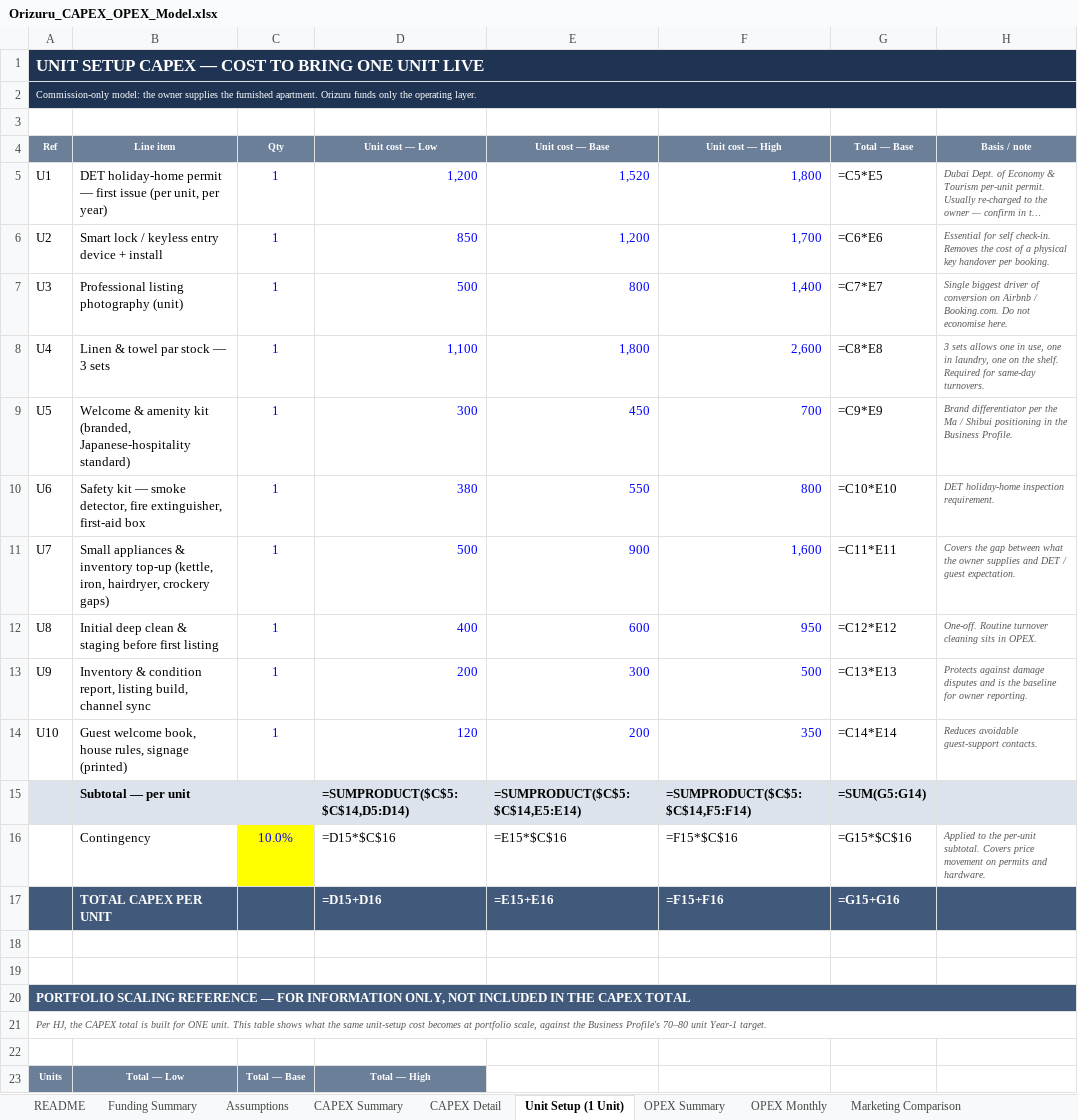
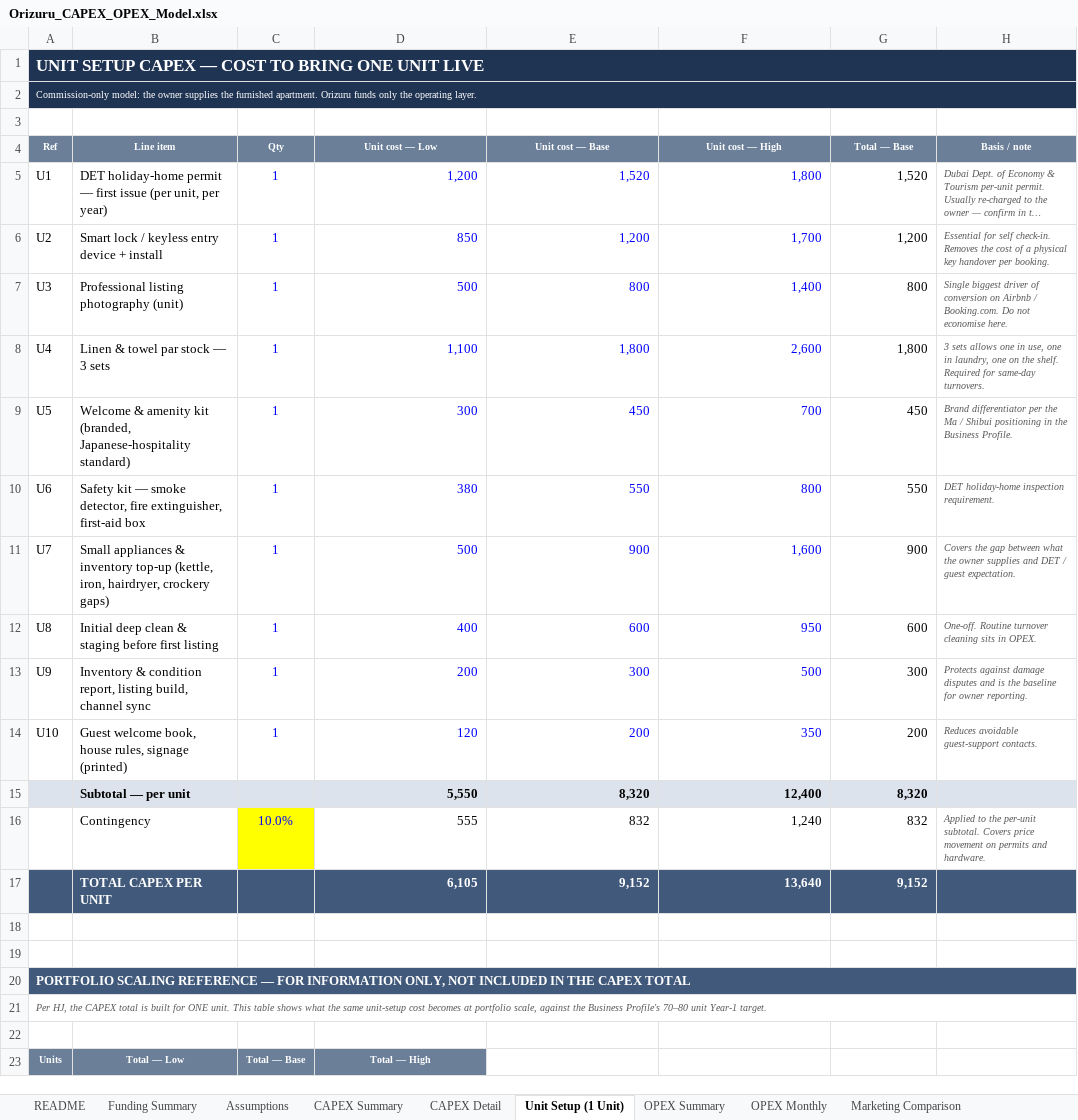
Before and after one commit to HJ-ai-Hub/scaling-couscous, an Excel workbook: orizuru/Orizuru_CAPEX_OPEX_Model.xlsx, sheet Unit Setup (1 Unit), drawn as a sheet; only a part is shown; long unchanged cells end in …; values as stored, in another font and other column widths than the file's, no borders; formulas without a stored value are shown as written; removed rows and columns are numbered as before the commit, all else as after; the diff covers the shown part only; the diff names each change by its address in the sheet, - before the commit and + after, or states it on an @@ line.

```diff
--- a/orizuru/Orizuru_CAPEX_OPEX_Model.xlsx (sheet Unit Setup (1 Unit))
+++ b/orizuru/Orizuru_CAPEX_OPEX_Model.xlsx (sheet Unit Setup (1 Unit))
-G5 (Total — Base): =C5*E5
+G5 (Total — Base): 1,520
-G6 (Total — Base): =C6*E6
+G6 (Total — Base): 1,200
-G7 (Total — Base): =C7*E7
+G7 (Total — Base): 800
-G8 (Total — Base): =C8*E8
+G8 (Total — Base): 1,800
-G9 (Total — Base): =C9*E9
+G9 (Total — Base): 450
-G10 (Total — Base): =C10*E10
+G10 (Total — Base): 550
-G11 (Total — Base): =C11*E11
+G11 (Total — Base): 900
-G12 (Total — Base): =C12*E12
+G12 (Total — Base): 600
-G13 (Total — Base): =C13*E13
+G13 (Total — Base): 300
-G14 (Total — Base): =C14*E14
+G14 (Total — Base): 200
-row 15:  | Subtotal — per unit |  | =SUMPRODUCT($C$5:$C$14,D5:D14) | =SUMPRODUCT($C$5:$C$14,E5:E14) | =SUMPRODUCT($C$5:$C$14,F5:F14) | =SUM(G5:G14)
-row 16:  | Contingency | 10.0% | =D15*$C$16 | =E15*$C$16 | =F15*$C$16 | =G15*$C$16 | Applied to the per-unit subtotal. Covers price movement on permits and hardware.
-row 17:  | TOTAL CAPEX PER UNIT |  | =D15+D16 | =E15+E16 | =F15+F16 | =G15+G16
+row 15:  | Subtotal — per unit |  | 5,550 | 8,320 | 12,400 | 8,320
+row 16:  | Contingency | 10.0% | 555 | 832 | 1,240 | 832 | Applied to the per-unit subtotal. Covers price movement on permits and hardware.
+row 17:  | TOTAL CAPEX PER UNIT |  | 6,105 | 9,152 | 13,640 | 9,152
```
Also changed, not shown: 18 edited cells elsewhere in this sheet, sheet OPEX Monthly, sheet CAPEX Detail, sheet Assumptions, sheet OPEX Summary, sheet Marketing Comparison, sheet CAPEX Summary, 2 more sheets, 1 other file.
